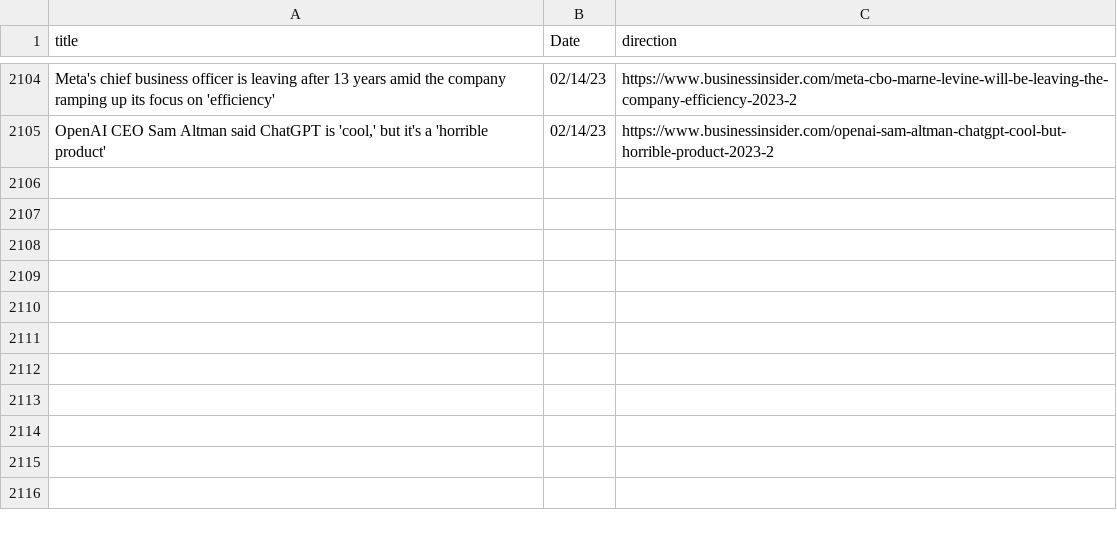
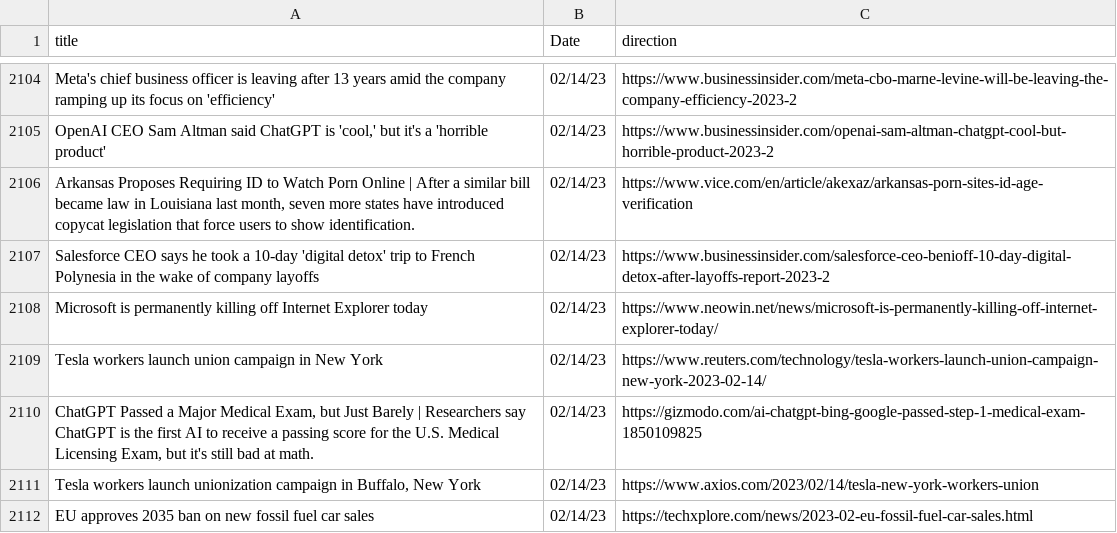
Before and after one commit to jesusyanez/Reddit-scraper-to-html-table, a CSV file: data/techline_data.csv, drawn as a sheet; only a part is shown, gaps mark what is left out.

```diff
--- a/data/techline_data.csv
+++ b/data/techline_data.csv
@@ -2105 +2105,8 @@ Meta's chief business officer is leaving after 13 years amid the company ramping
 "OpenAI CEO Sam Altman said ChatGPT is 'cool,' but it's a 'horrible product'",02/14/23,https://www.businessinsider.com/openai-sam-altman-chatgpt-cool-but-horrible-product-2023-2
+"Arkansas Proposes Requiring ID to Watch Porn Online | After a similar bill became law in Louisiana last month, seven more states have introduced copycat legislation that force users to show identification.",02/14/23,https://www.vice.com/en/article/akexaz/arkansas-porn-sites-id-age-verification
+Salesforce CEO says he took a 10-day 'digital detox' trip to French Polynesia in the wake of company layoffs,02/14/23,https://www.businessinsider.com/salesforce-ceo-benioff-10-day-digital-detox-after-layoffs-report-2023-2
+Microsoft is permanently killing off Internet Explorer today,02/14/23,https://www.neowin.net/news/microsoft-is-permanently-killing-off-internet-explorer-today/
+Tesla workers launch union campaign in New York,02/14/23,https://www.reuters.com/technology/tesla-workers-launch-union-campaign-new-york-2023-02-14/
+"ChatGPT Passed a Major Medical Exam, but Just Barely | Researchers say ChatGPT is the first AI to receive a passing score for the U.S. Medical Licensing Exam, but it's still bad at math.",02/14/23,https://gizmodo.com/ai-chatgpt-bing-google-passed-step-1-medical-exam-1850109825
+"Tesla workers launch unionization campaign in Buffalo, New York",02/14/23,https://www.axios.com/2023/02/14/tesla-new-york-workers-union
+EU approves 2035 ban on new fossil fuel car sales,02/14/23,https://techxplore.com/news/2023-02-eu-fossil-fuel-car-sales.html
```
Also changed, not shown: data/reddit_submissions.csv.
